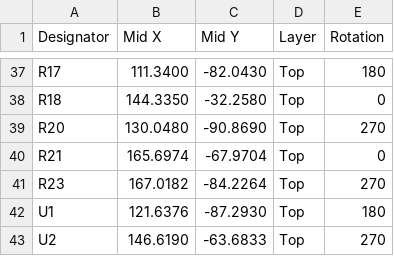
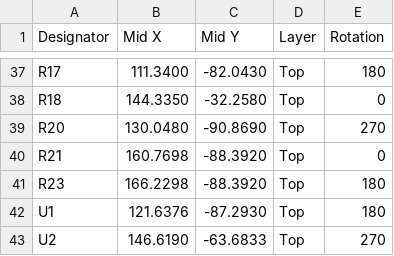
Before and after one commit to TadAtThayer/ECG, a CSV file: ECG/ECG_cpl.csv, drawn as a sheet; only a part is shown, gaps mark what is left out.

Commit message:
updated cpl

```diff
--- a/ECG/ECG_cpl.csv
+++ b/ECG/ECG_cpl.csv
@@ -39,4 +39,4 @@ R18,144.3350,-32.2580,Top,0
 R20,130.0480,-90.8690,Top,270
-R21,165.6974,-67.9704,Top,0
-R23,167.0182,-84.2264,Top,270
+R21,160.7698,-88.3920,Top,0
+R23,166.2298,-88.3920,Top,180
 U1,121.6376,-87.2930,Top,180
```
